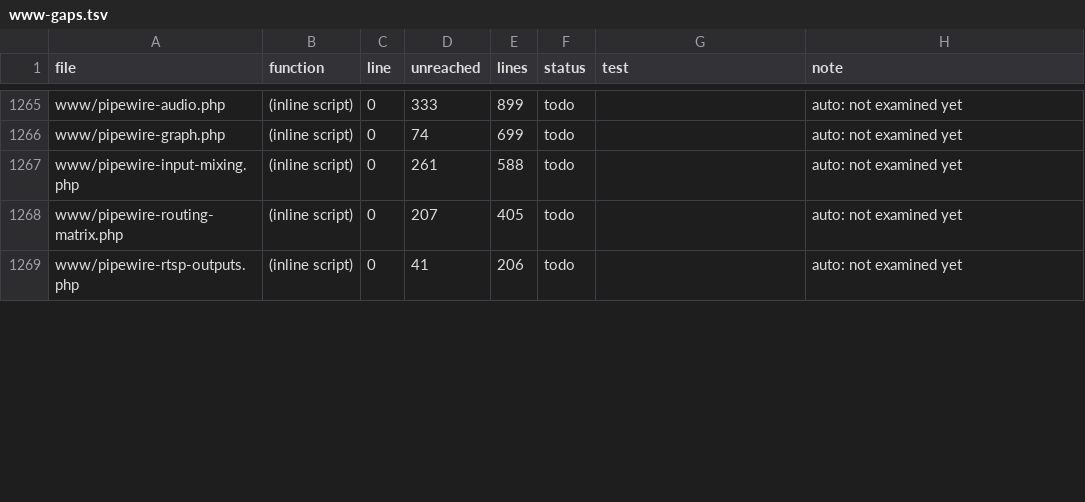
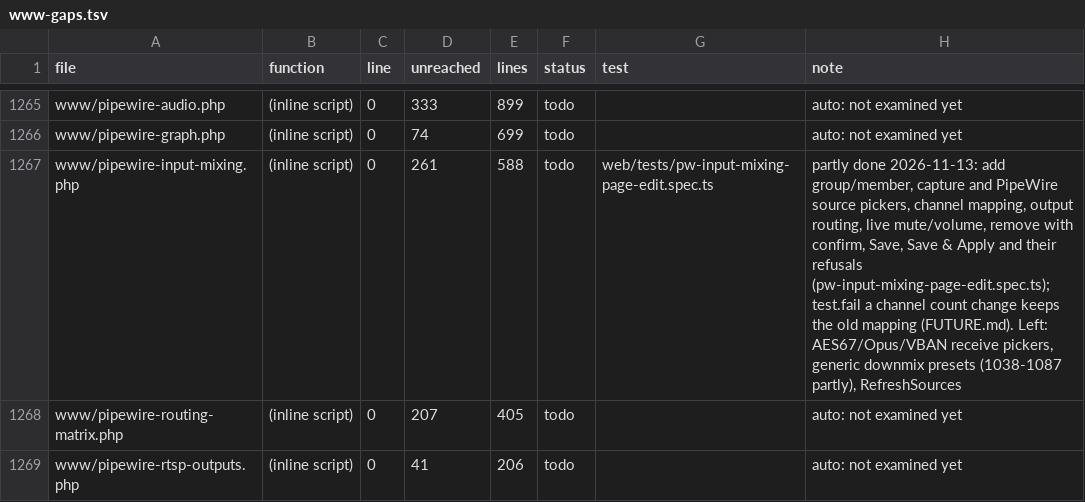
Before and after one commit to FalconChristmas/fpp-tests, a TSV file: ledger/www-gaps.tsv, drawn as a sheet; only a part is shown, gaps mark what is left out.

```diff
--- a/ledger/www-gaps.tsv
+++ b/ledger/www-gaps.tsv
@@ -1266,3 +1266,3 @@ www/pipewire-audio.php	(inline script)	0	333	899	todo		auto: not examined yet
 www/pipewire-graph.php	(inline script)	0	74	699	todo		auto: not examined yet
-www/pipewire-input-mixing.php	(inline script)	0	261	588	todo		auto: not examined yet
+www/pipewire-input-mixing.php	(inline script)	0	261	588	todo	web/tests/pw-input-mixing-page-edit.spec.ts	partly done 2026-11-13: add group/member, capture and PipeWire source pickers, channel mapping, output routing, live mute/volume, remove with confirm, Save, Save & Apply and their refusals (pw-input-mixing-page-edit.spec.ts); test.fail a channel count change keeps the old mapping (FUTURE.md). Left: AES67/Opus/VBAN receive pickers, generic downmix presets (1038-1087 partly), RefreshSources
 www/pipewire-routing-matrix.php	(inline script)	0	207	405	todo		auto: not examined yet
```
Also changed, not shown: 1 other file.
